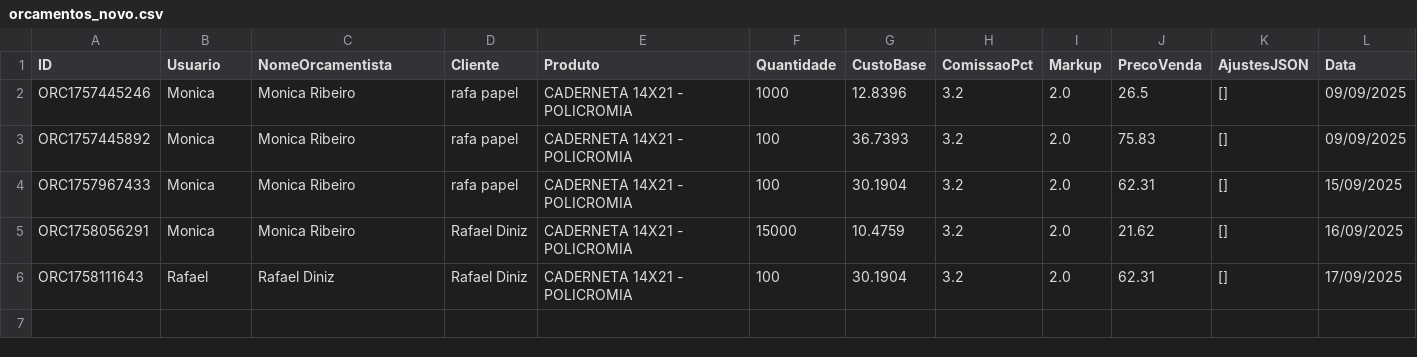
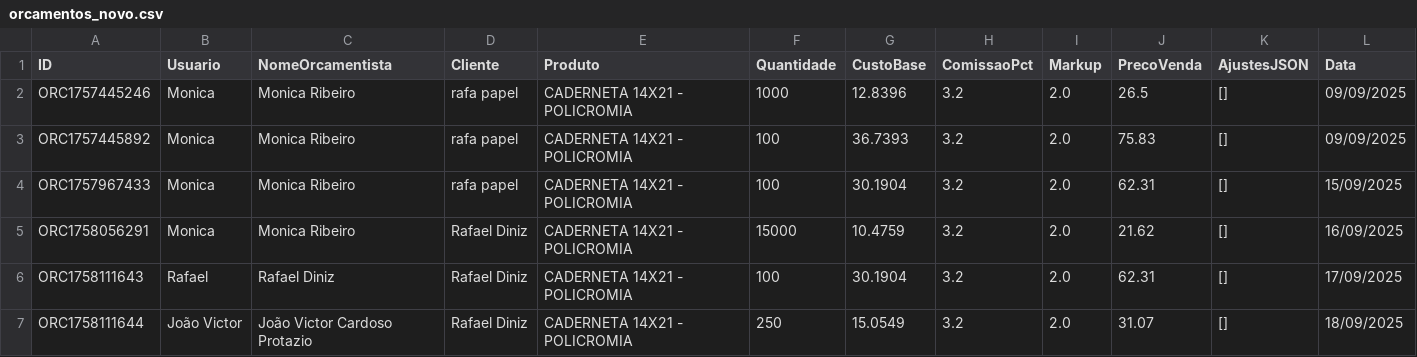
Before and after one commit to controleciceropapelaria-design/Orcamentopersonalizado, a CSV file: data/orcamentos_novo.csv, drawn as a sheet; only a part is shown; rows hold the shown columns only; the diff names each change by its address in the sheet, - before the commit and + after, or states it on an @@ line.

Commit message:
Update orcamentos_novo.csv via Streamlit

```diff
--- a/data/orcamentos_novo.csv
+++ b/data/orcamentos_novo.csv
+row 7: ORC1758111644 | João Victor | João Victor Cardoso Protazio | Rafael Diniz | CADERNETA 14X21 - POLICROMIA | 250 | 15.0549 | 3.2 | 2.0 | 31.07 | [] | 18/09/2025
```
